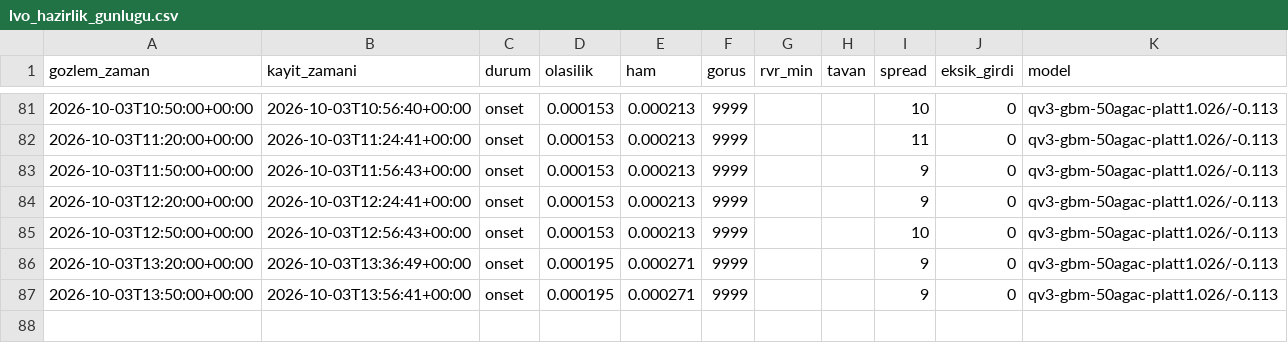
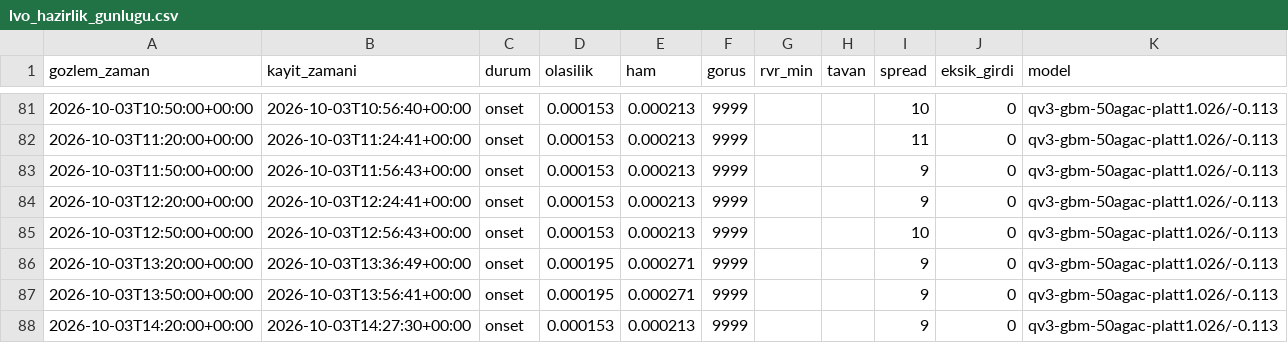
Before and after one commit to atakanoskay1-creator/ltfj-bot, a CSV file: lvo_hazirlik_gunlugu.csv, drawn as a sheet; only a part is shown, gaps mark what is left out.

```diff
--- a/lvo_hazirlik_gunlugu.csv
+++ b/lvo_hazirlik_gunlugu.csv
@@ -87 +87,2 @@ gozlem_zaman,kayit_zamani,durum,olasilik,ham,gorus,rvr_min,tavan,spread,eksik_gi
 2026-10-03T13:50:00+00:00,2026-10-03T13:56:41+00:00,onset,0.000195,0.000271,9999,,,9,0,qv3-gbm-50agac-platt1.026/-0.113
+2026-10-03T14:20:00+00:00,2026-10-03T14:27:30+00:00,onset,0.000153,0.000213,9999,,,9,0,qv3-gbm-50agac-platt1.026/-0.113
```
Also changed, not shown: gozlem_arsivi.csv, gozlem_surumleri.csv, 8 other files.
